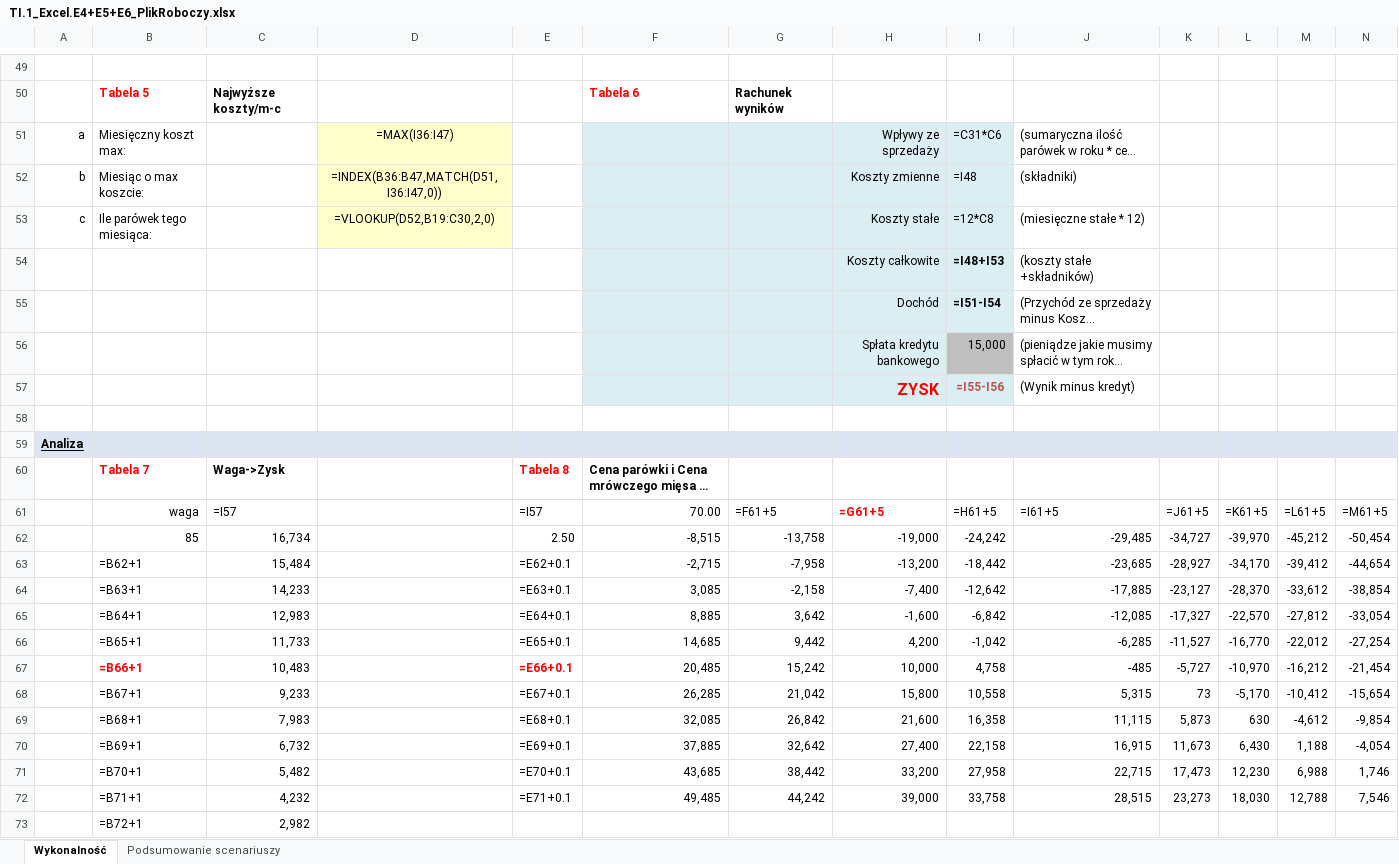
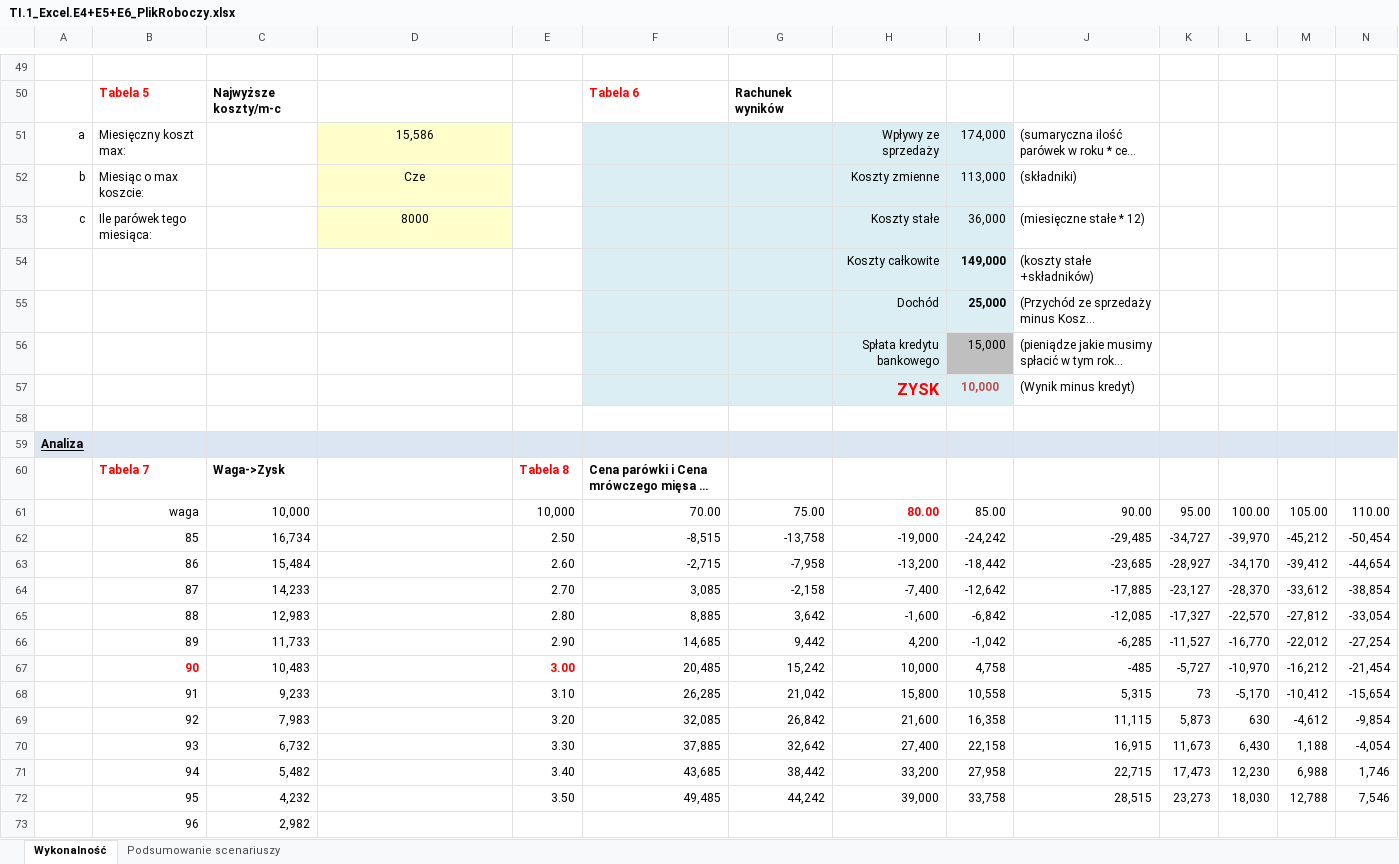
Before and after one commit to r0D7ynki/excel-laboratoria, an Excel workbook: E4-E6/TI.1_Excel.E4+E5+E6_PlikRoboczy.xlsx, sheet Wykonalność, drawn as a sheet; only a part is shown, gaps mark what is left out; long unchanged cells end in …; values as stored, in another font and other column widths than the file's, no borders; formulas without a stored value are shown as written; charts and pictures and conditional formats not drawn; removed rows and columns are numbered as before the commit, all else as after; the diff covers the shown part only; the diff names each change by its address in the sheet, - before the commit and + after, or states it on an @@ line.

```diff
--- a/E4-E6/TI.1_Excel.E4+E5+E6_PlikRoboczy.xlsx (sheet Wykonalność)
+++ b/E4-E6/TI.1_Excel.E4+E5+E6_PlikRoboczy.xlsx (sheet Wykonalność)
-D51: =MAX(I36:I47)
+D51: 15,586
-I51: =C31*C6
+I51: 174,000
-D52: =INDEX(B36:B47,MATCH(D51,I36:I47,0))
+D52: Cze
-I52: =I48
+I52: 113,000
-D53: =VLOOKUP(D52,B19:C30,2,0)
+D53: 8000
-I53: =12*C8
+I53: 36,000
-I54: =I48+I53
+I54: 149,000
-I55: =I51-I54
+I55: 25,000
-I57: =I55-I56
+I57: 10,000
-row 61:  | waga | =I57 |  | =I57 | 70.00 | =F61+5 | =G61+5 | =H61+5 | =I61+5 | =J61+5 | =K61+5 | =L61+5 | =M61+5
+row 61:  | waga | 10,000 |  | 10,000 | 70.00 | 75.00 | 80.00 | 85.00 | 90.00 | 95.00 | 100.00 | 105.00 | 110.00
-B63: =B62+1
+B63: 86
-E63: =E62+0.1
+E63: 2.60
-B64: =B63+1
+B64: 87
-E64: =E63+0.1
+E64: 2.70
-B65: =B64+1
+B65: 88
-E65: =E64+0.1
+E65: 2.80
-B66: =B65+1
+B66: 89
-E66: =E65+0.1
+E66: 2.90
-B67: =B66+1
+B67: 90
-E67: =E66+0.1
+E67: 3.00
-B68: =B67+1
+B68: 91
-E68: =E67+0.1
+E68: 3.10
-B69: =B68+1
+B69: 92
-E69: =E68+0.1
+E69: 3.20
-B70: =B69+1
+B70: 93
-E70: =E69+0.1
+E70: 3.30
-B71: =B70+1
+B71: 94
-E71: =E70+0.1
+E71: 3.40
-B72: =B71+1
+B72: 95
-E72: =E71+0.1
+E72: 3.50
-B73: =B72+1
+B73: 96
```
Also changed, not shown: 28 added rows, 28 removed rows and 11 edited cells elsewhere in this sheet, 1 other file.
